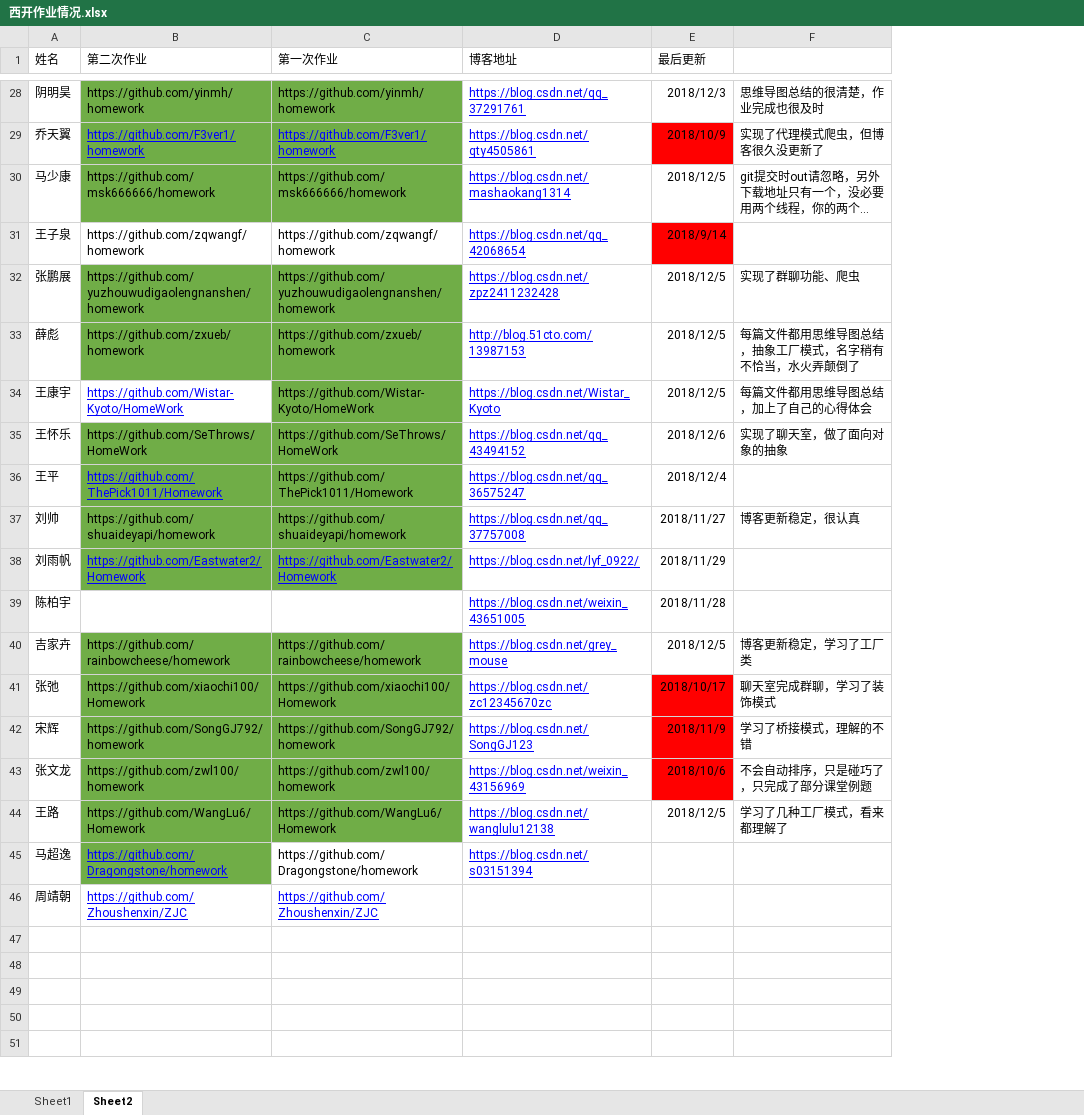
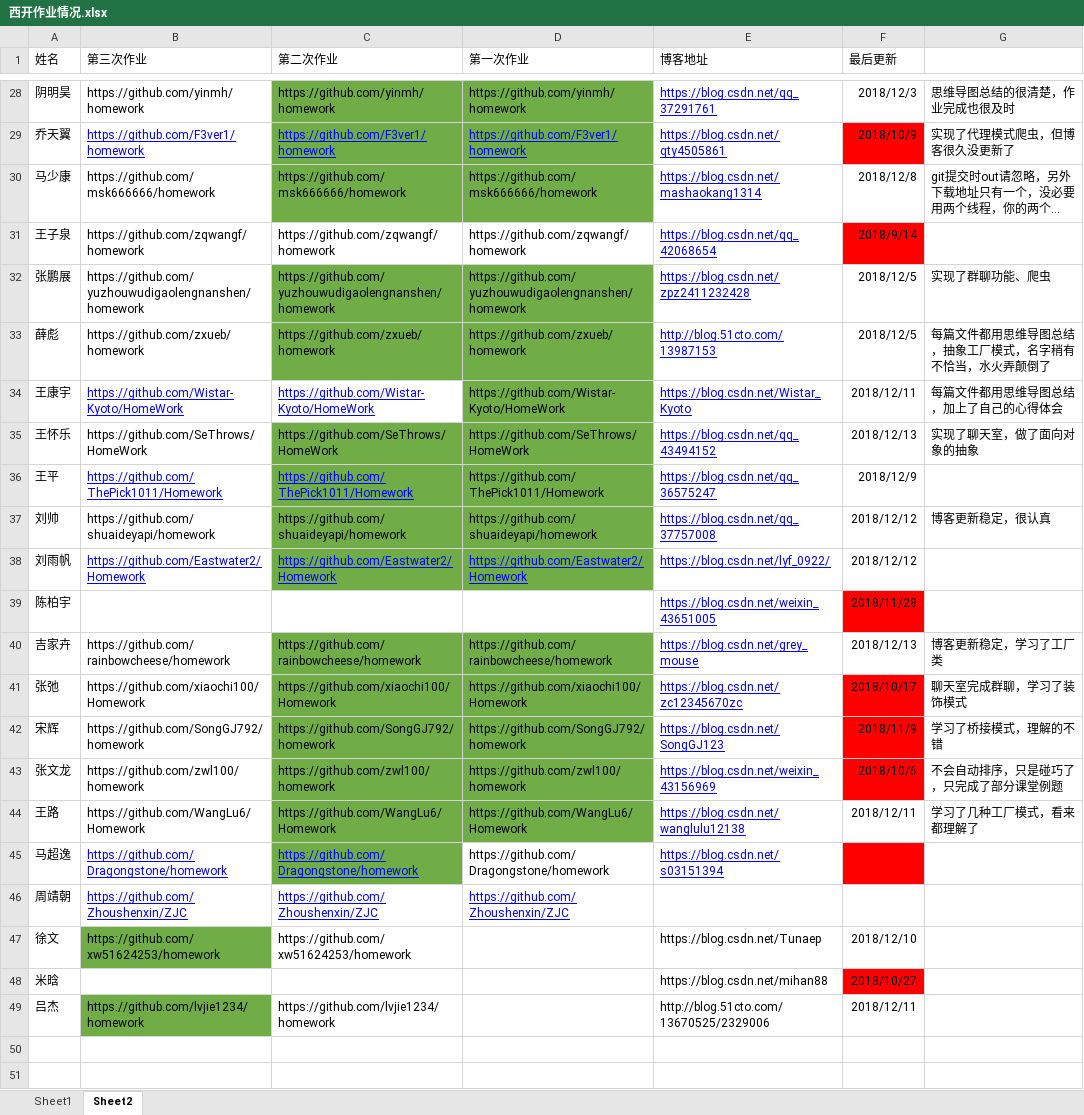
Before and after one commit to westos-java-201809/homework2, an Excel workbook: 西开作业情况.xlsx, sheet Sheet2, drawn as a sheet; only a part is shown, gaps mark what is left out; long unchanged cells end in …; values as stored, in another font and other column widths than the file's, no borders; addresses are those after the commit; the diff covers the shown part only; the diff names each change by its address in the sheet, - before the commit and + after, or states it on an @@ line.

```diff
--- a/西开作业情况.xlsx (sheet Sheet2)
+++ b/西开作业情况.xlsx (sheet Sheet2)
+column B (第三次作业), rows 28-49: https://github.com/yinmh/homework | https://github.com/F3ver1/homework | https://github.com/msk666666/homework | https://github.com/zqwangf/homework | https://github.com/yuzhouwudigaolengnanshen/homework | https://github.com/zxueb/homework | https://github.com/Wistar-Kyoto/HomeWork | https://github.com/SeThrows/HomeWork | https://github.com/ThePick1011/Homework | https://github.com/shuaideyapi/homework | https://github.com/Eastwater2/Homework |  | https://github.com/rainbowcheese/homework | https://github.com/xiaochi100/Homework | https://github.com/SongGJ792/homework | https://github.com/zwl100/homework | https://github.com/WangLu6/Homework | https://github.com/Dragongstone/homework | https://github.com/Zhoushenxin/ZJC | https://github.com/xw51624253/homework |  | https://github.com/lvjie1234/homework
-F30 (最后更新): 2018/12/5
+F30 (最后更新): 2018/12/8
-F34 (最后更新): 2018/12/5
+F34 (最后更新): 2018/12/11
-F35 (最后更新): 2018/12/6
+F35 (最后更新): 2018/12/13
-F36 (最后更新): 2018/12/4
+F36 (最后更新): 2018/12/9
-F37 (最后更新): 2018/11/27
+F37 (最后更新): 2018/12/12
-F38 (最后更新): 2018/11/29
+F38 (最后更新): 2018/12/12
-F39 fill: none
+F39 fill: #FF0000
-F40 (最后更新): 2018/12/5
+F40 (最后更新): 2018/12/13
-F44 (最后更新): 2018/12/5
+F44 (最后更新): 2018/12/11
-F45 fill: none
+F45 fill: #FF0000
-row 47: (empty)
+row 47: 徐文 | https://github.com/xw51624253/homework | https://github.com/xw51624253/homework |  | https://blog.csdn.net/Tunaep | 2018/12/10
-row 48: (empty)
+row 48: 米晗 |  |  |  | https://blog.csdn.net/mihan88 | 2018/10/27
-F48 fill: none
+F48 fill: #FF0000
-row 49: (empty)
+row 49: 吕杰 | https://github.com/lvjie1234/homework | https://github.com/lvjie1234/homework |  | http://blog.51cto.com/13670525/2329006 | 2018/12/11
```
Also changed, not shown: 10 edited cells and cell formats elsewhere in this sheet, 1 other file.
